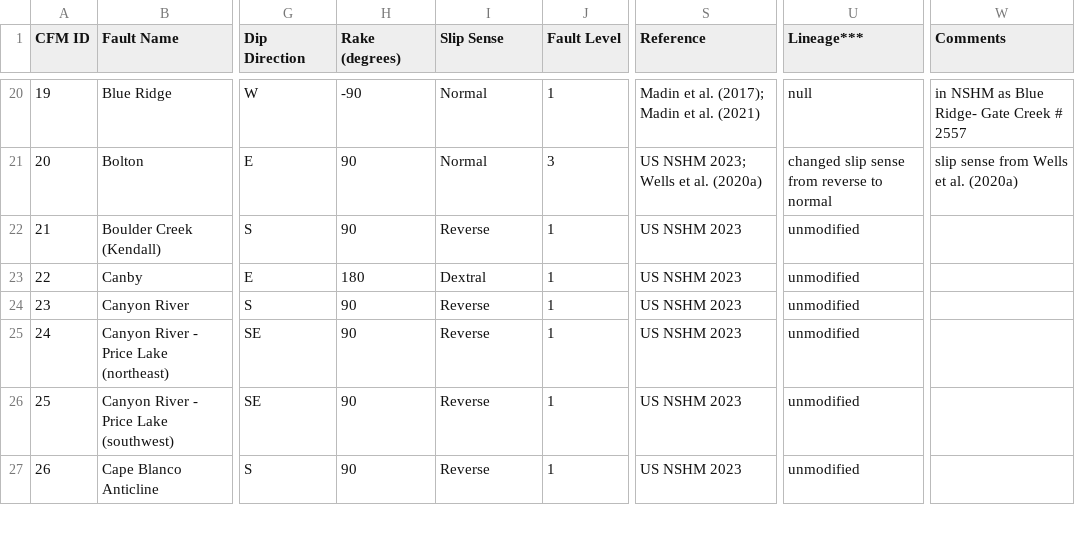
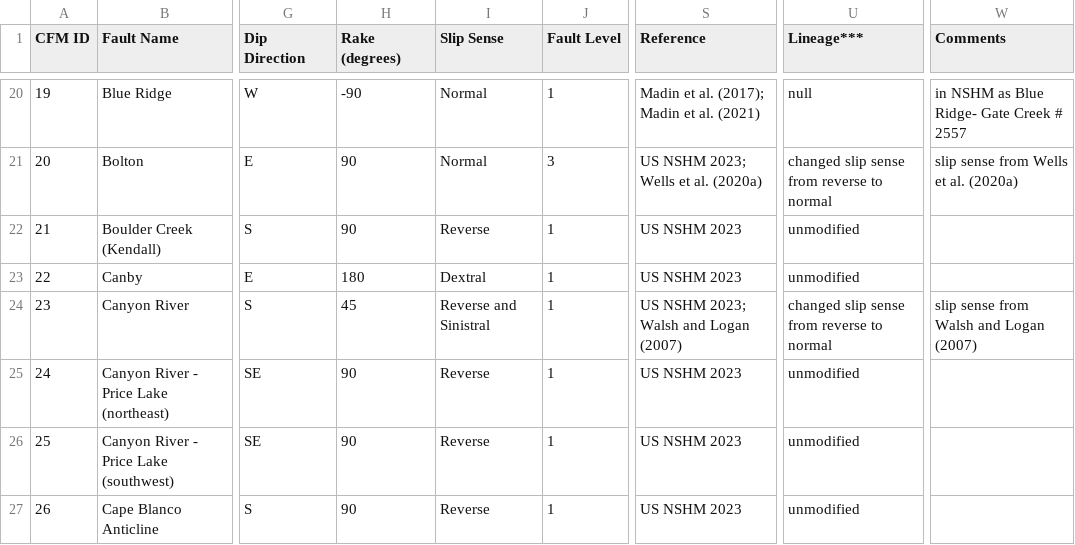
Before and after one commit to cascadiaquakes/CRESCENT-CFM, a CSV file: misc_data/metadata/cfm_metadata.csv, drawn as a sheet; only a part is shown, gaps mark what is left out; the diff names each change by its address in the sheet, - before the commit and + after, or states it on an @@ line.

Commit message:
fix Canyon River slip sense (407)

```diff
--- a/misc_data/metadata/cfm_metadata.csv
+++ b/misc_data/metadata/cfm_metadata.csv
-H24 (Rake (degrees)): 90
+H24 (Rake (degrees)): 45
-I24 (Slip Sense): Reverse
+I24 (Slip Sense): Reverse and Sinistral
-S24 (Reference): US NSHM 2023
+S24 (Reference): US NSHM 2023; Walsh and Logan (2007)
-U24 (Lineage***): unmodified
+U24 (Lineage***): changed slip sense from reverse to normal
-W24 (Comments): (empty)
+W24 (Comments): slip sense from Walsh and Logan (2007)
```
Also changed, not shown: 4 other files.
